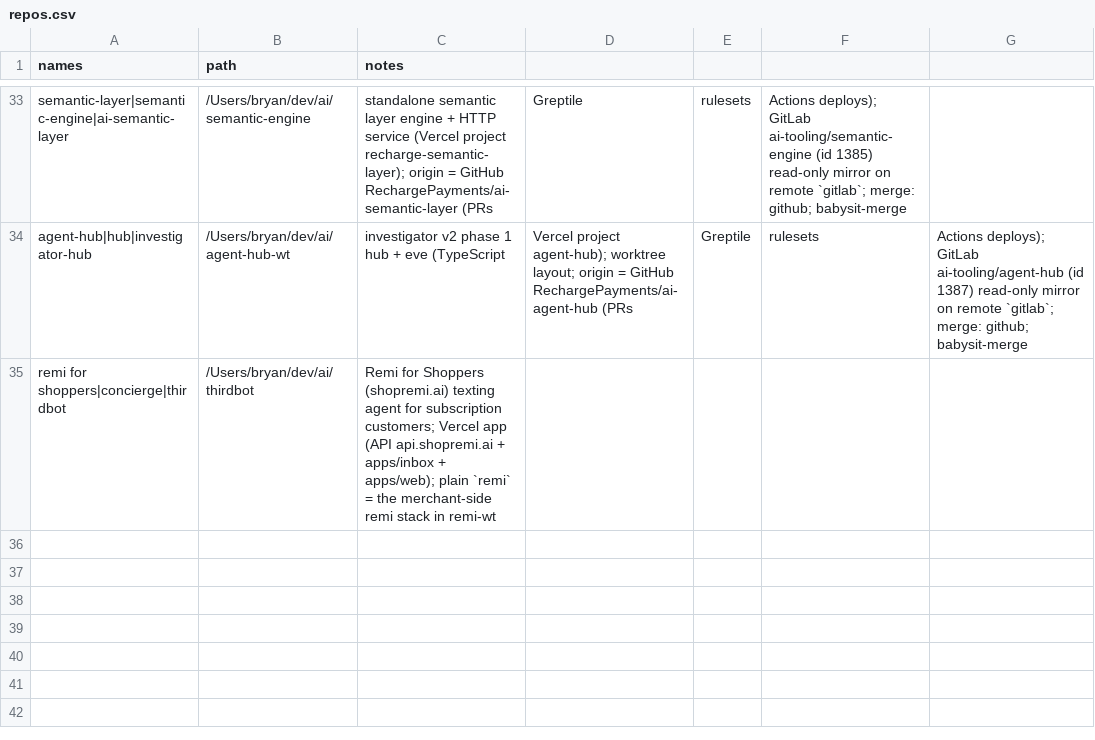
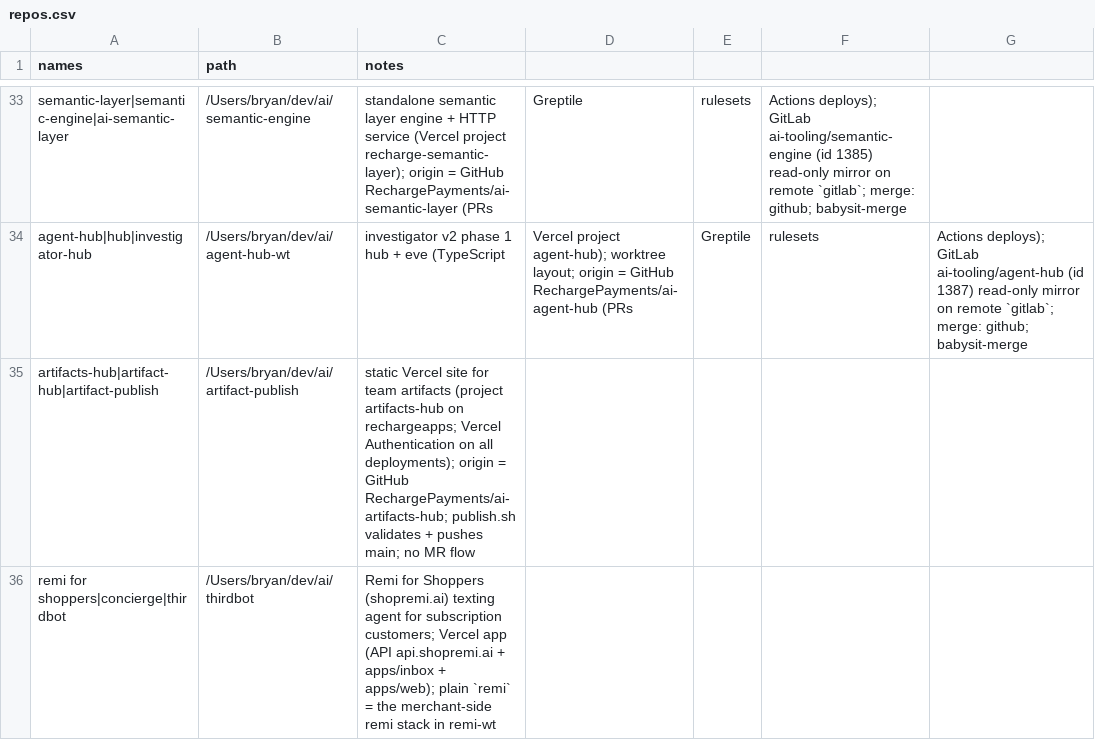
Before and after one commit to bearded-giant/claude-code-config, a CSV file: config/repos.csv, drawn as a sheet; only a part is shown, gaps mark what is left out; the diff names each change by its address in the sheet, - before the commit and + after, or states it on an @@ line.

Commit message:
feat(artifact): hub publish path, gate, daily log
Rest of the hub switch (previous commit only carried the
artifact-comments removal): skill + template + build_doc mermaid
loader, from-note.sh without account slots, note.py link drops
legacy account/mirror keys, artifact_gate checks publish.sh calls
instead of caching revs, daily_note logs hub URLs, docs synced.

```diff
--- a/config/repos.csv
+++ b/config/repos.csv
+row 35: artifacts-hub|artifact-hub|artifact-publish | /Users/bryan/dev/ai/artifact-publish | static Vercel site for team artifacts (project artifacts-hub on rechargeapps; Vercel Authentication on all deployments); origin = GitHub RechargePayments/ai-artifacts-hub; publish.sh validates + pushes main; no MR flow
```
Also changed, not shown: 18 other files.
